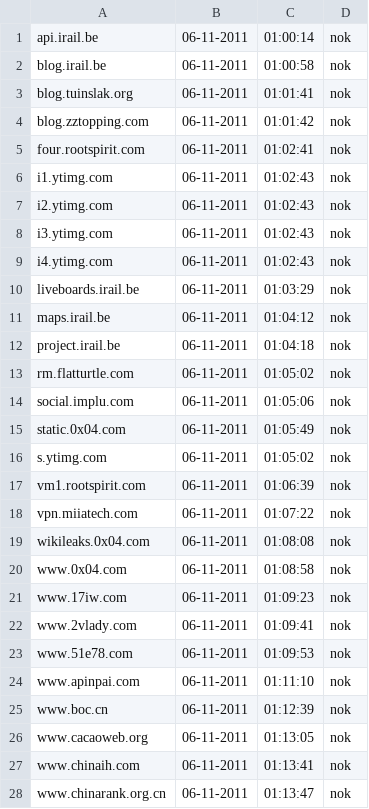
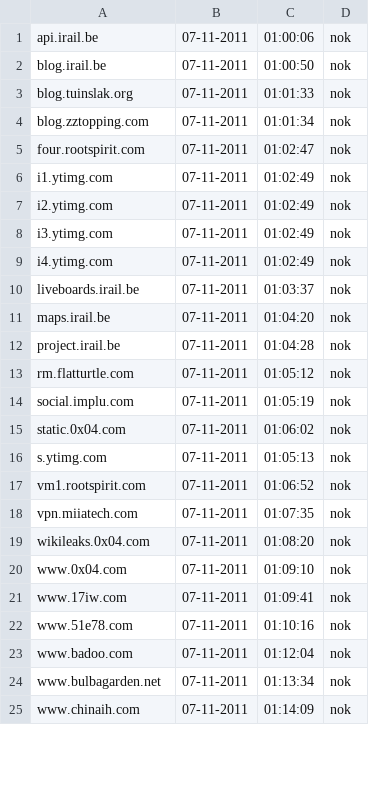
Before and after one commit to Tuinslak/GFW-URL-checker, a CSV file: testResults/be/results_nok.csv, drawn as a sheet; only a part is shown; the diff covers the shown part only.

```diff
--- a/testResults/be/results_nok.csv
+++ b/testResults/be/results_nok.csv
@@ -1,28 +1,25 @@
-api.irail.be,06-11-2011,01:00:14,nok
-blog.irail.be,06-11-2011,01:00:58,nok
-blog.tuinslak.org,06-11-2011,01:01:41,nok
-blog.zztopping.com,06-11-2011,01:01:42,nok
-four.rootspirit.com,06-11-2011,01:02:41,nok
-i1.ytimg.com,06-11-2011,01:02:43,nok
-i2.ytimg.com,06-11-2011,01:02:43,nok
-i3.ytimg.com,06-11-2011,01:02:43,nok
-i4.ytimg.com,06-11-2011,01:02:43,nok
-liveboards.irail.be,06-11-2011,01:03:29,nok
-maps.irail.be,06-11-2011,01:04:12,nok
-project.irail.be,06-11-2011,01:04:18,nok
-rm.flatturtle.com,06-11-2011,01:05:02,nok
-social.implu.com,06-11-2011,01:05:06,nok
-static.0x04.com,06-11-2011,01:05:49,nok
-s.ytimg.com,06-11-2011,01:05:02,nok
-vm1.rootspirit.com,06-11-2011,01:06:39,nok
-vpn.miiatech.com,06-11-2011,01:07:22,nok
-wikileaks.0x04.com,06-11-2011,01:08:08,nok
-www.0x04.com,06-11-2011,01:08:58,nok
-www.17iw.com,06-11-2011,01:09:23,nok
-www.2vlady.com,06-11-2011,01:09:41,nok
-www.51e78.com,06-11-2011,01:09:53,nok
-www.apinpai.com,06-11-2011,01:11:10,nok
-www.boc.cn,06-11-2011,01:12:39,nok
-www.cacaoweb.org,06-11-2011,01:13:05,nok
-www.chinaih.com,06-11-2011,01:13:41,nok
-www.chinarank.org.cn,06-11-2011,01:13:47,nok
+api.irail.be,07-11-2011,01:00:06,nok
+blog.irail.be,07-11-2011,01:00:50,nok
+blog.tuinslak.org,07-11-2011,01:01:33,nok
+blog.zztopping.com,07-11-2011,01:01:34,nok
+four.rootspirit.com,07-11-2011,01:02:47,nok
+i1.ytimg.com,07-11-2011,01:02:49,nok
+i2.ytimg.com,07-11-2011,01:02:49,nok
+i3.ytimg.com,07-11-2011,01:02:49,nok
+i4.ytimg.com,07-11-2011,01:02:49,nok
+liveboards.irail.be,07-11-2011,01:03:37,nok
+maps.irail.be,07-11-2011,01:04:20,nok
+project.irail.be,07-11-2011,01:04:28,nok
+rm.flatturtle.com,07-11-2011,01:05:12,nok
+social.implu.com,07-11-2011,01:05:19,nok
+static.0x04.com,07-11-2011,01:06:02,nok
+s.ytimg.com,07-11-2011,01:05:13,nok
+vm1.rootspirit.com,07-11-2011,01:06:52,nok
+vpn.miiatech.com,07-11-2011,01:07:35,nok
+wikileaks.0x04.com,07-11-2011,01:08:20,nok
+www.0x04.com,07-11-2011,01:09:10,nok
+www.17iw.com,07-11-2011,01:09:41,nok
+www.51e78.com,07-11-2011,01:10:16,nok
+www.badoo.com,07-11-2011,01:12:04,nok
+www.bulbagarden.net,07-11-2011,01:13:34,nok
+www.chinaih.com,07-11-2011,01:14:09,nok
```
Also changed, not shown: 1 added row, 4 removed rows and 64 edited cells elsewhere in this file, testResults/be/results.csv, testResults/be/results_ok.csv.
